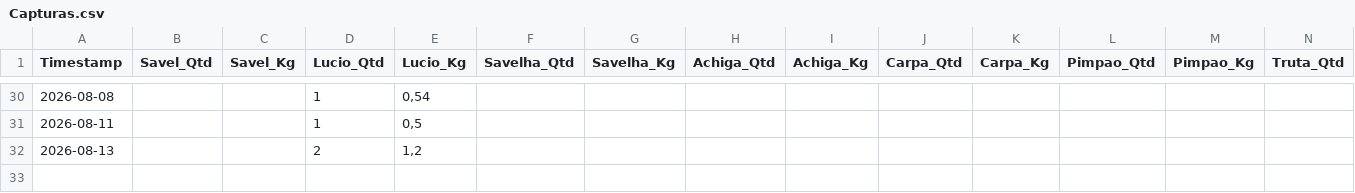
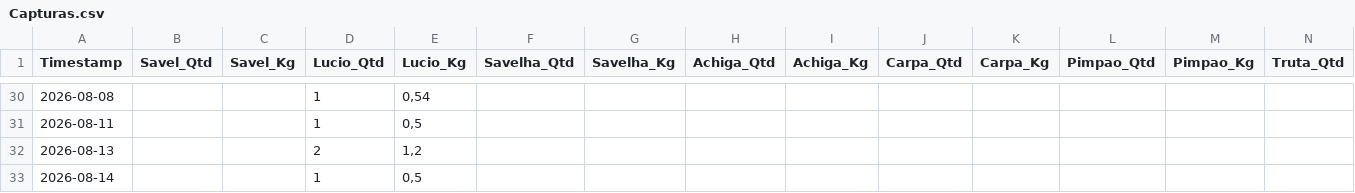
Before and after one commit to mpmendespt/pesca-dashboard, a CSV file: data/Capturas.csv, drawn as a sheet; only a part is shown, gaps mark what is left out; rows hold the shown columns only; the diff names each change by its address in the sheet, - before the commit and + after, or states it on an @@ line.

```diff
--- a/data/Capturas.csv
+++ b/data/Capturas.csv
+row 33: 2026-08-14 |  |  | 1 | 0,5
```
Also changed, not shown: 2 other files.
